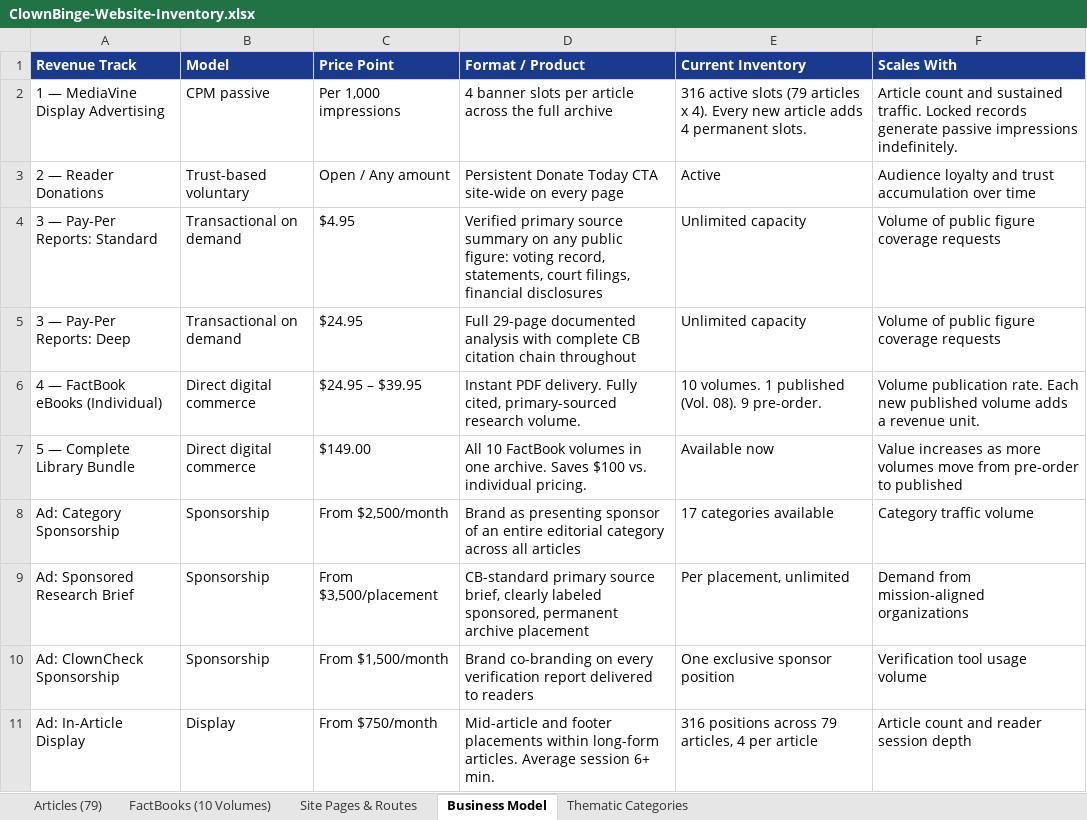
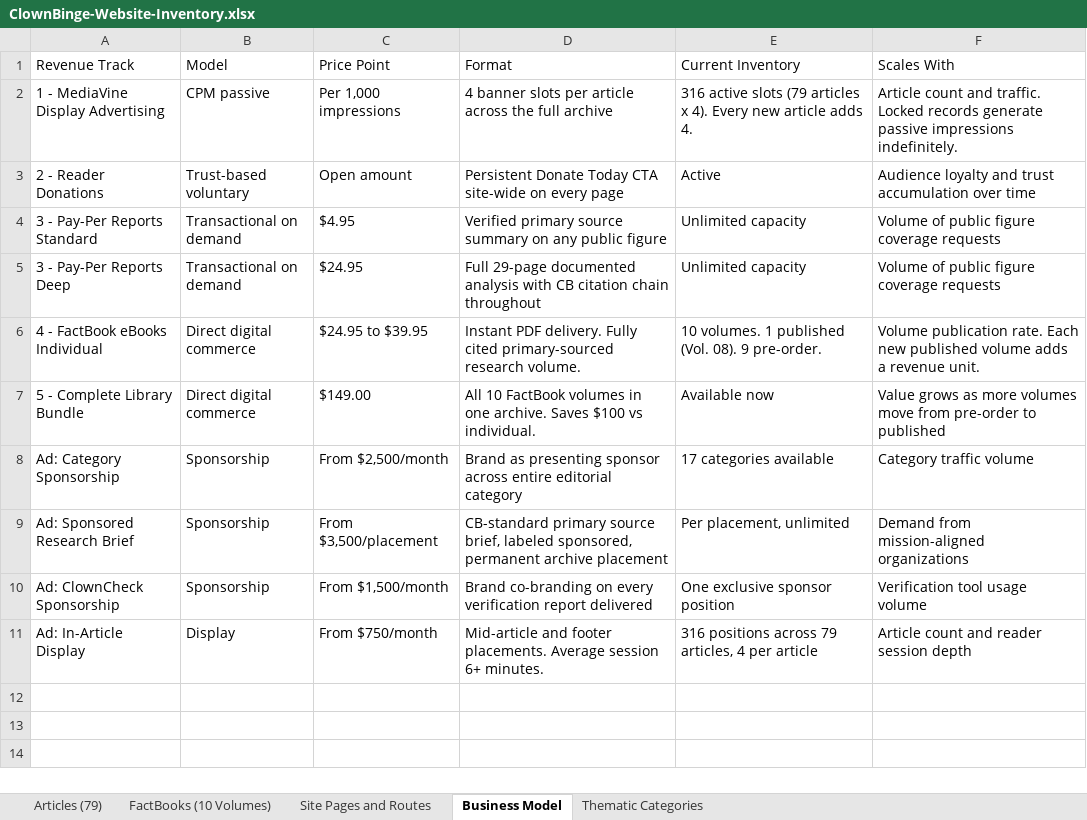
Before and after one commit to metricadia/ClownBinge, an Excel workbook: ClownBinge-Website-Inventory.xlsx, sheet Business Model, drawn as a sheet; values as stored, in another font and other column widths than the file's, no borders; the diff names each change by its address in the sheet, - before the commit and + after, or states it on an @@ line.

```diff
--- a/ClownBinge-Website-Inventory.xlsx (sheet Business Model)
+++ b/ClownBinge-Website-Inventory.xlsx (sheet Business Model)
-sheet tab: Site Pages & Routes
+sheet tab: Site Pages and Routes
@@ A1:F1 fill: #1A3A8F → none, bold: on → off, text colour: #FFFFFF → black @@
-D1: Format / Product
+D1: Format
-A2 (Revenue Track): 1 — MediaVine Display Advertising
+A2 (Revenue Track): 1 - MediaVine Display Advertising
-E2 (Current Inventory): …article adds 4 permanent slots.
+E2 (Current Inventory): …article adds 4.
-F2 (Scales With): …count and sustained traffic. Locked…
+F2 (Scales With): …count and traffic. Locked…
-A3 (Revenue Track): 2 — Reader Donations
+A3 (Revenue Track): 2 - Reader Donations
-C3 (Price Point): Open / Any amount
+C3 (Price Point): Open amount
-A4 (Revenue Track): 3 — Pay-Per Reports: Standard
+A4 (Revenue Track): 3 - Pay-Per Reports Standard
-D4 (Format): …any public figure: voting record, statements, court filings, financial disclosures
+D4 (Format): …any public figure
-A5 (Revenue Track): 3 — Pay-Per Reports: Deep
+A5 (Revenue Track): 3 - Pay-Per Reports Deep
-D5 (Format): …analysis with complete CB citation…
+D5 (Format): …analysis with CB citation…
-A6 (Revenue Track): 4 — FactBook eBooks (Individual)
+A6 (Revenue Track): 4 - FactBook eBooks Individual
-C6 (Price Point): $24.95 – $39.95
+C6 (Price Point): $24.95 to $39.95
-D6 (Format): …delivery. Fully cited, primary-sourced research…
+D6 (Format): …delivery. Fully cited primary-sourced research…
-A7 (Revenue Track): 5 — Complete Library Bundle
+A7 (Revenue Track): 5 - Complete Library Bundle
-D7 (Format): …Saves $100 vs. individual pricing.
+D7 (Format): …Saves $100 vs individual.
-F7 (Scales With): Value increases as more…
+F7 (Scales With): Value grows as more…
-D8 (Format): …presenting sponsor of an entire editorial category across all articles
+D8 (Format): …presenting sponsor across entire editorial category
-D9 (Format): …source brief, clearly labeled sponsored,…
+D9 (Format): …source brief, labeled sponsored,…
-D10 (Format): …report delivered to readers
+D10 (Format): …report delivered
-D11 (Format): …and footer placements within long-form articles. Average session 6+ min.
+D11 (Format): …and footer placements. Average session 6+ minutes.
```
Also changed, not shown: sheet Articles (79), sheet Thematic Categories, sheet FactBooks (10 Volumes), sheet Site Pages and Routes, 1 other file.
